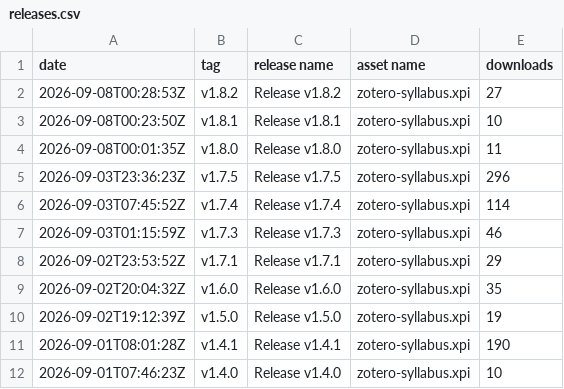
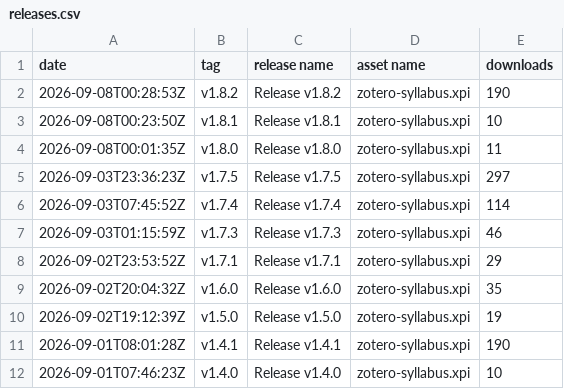
Before and after one commit to janbaykara/zotero-syllabus, a CSV file: releases.csv, drawn as a sheet; only a part is shown.

```diff
--- a/releases.csv
+++ b/releases.csv
@@ -1,6 +1,6 @@
 date,tag,release name,asset name,downloads
-2026-09-08T00:28:53Z,v1.8.2,Release v1.8.2,zotero-syllabus.xpi,27
+2026-09-08T00:28:53Z,v1.8.2,Release v1.8.2,zotero-syllabus.xpi,190
 2026-09-08T00:23:50Z,v1.8.1,Release v1.8.1,zotero-syllabus.xpi,10
 2026-09-08T00:01:35Z,v1.8.0,Release v1.8.0,zotero-syllabus.xpi,11
-2026-09-03T23:36:23Z,v1.7.5,Release v1.7.5,zotero-syllabus.xpi,296
+2026-09-03T23:36:23Z,v1.7.5,Release v1.7.5,zotero-syllabus.xpi,297
 2026-09-03T07:45:52Z,v1.7.4,Release v1.7.4,zotero-syllabus.xpi,114
```
